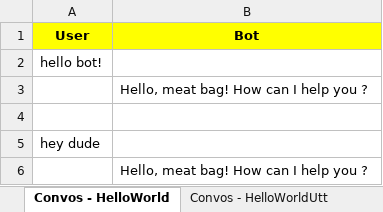
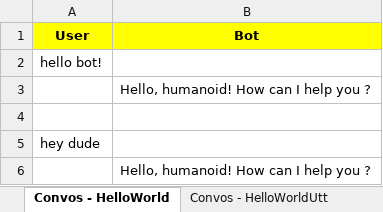
Before and after one commit to codeforequity-at/botium-docs, an Excel workbook: docs/05_botiumscript/media/excel/helloworld.xlsx, sheet Convos - HelloWorld, drawn as a sheet; values as stored, in another font and other column widths than the file's, no borders; the diff names each change by its address in the sheet, - before the commit and + after, or states it on an @@ line.

Commit message:
Replacing "meat bag" with "humanoid" for professional reasons

```diff
--- a/docs/05_botiumscript/media/excel/helloworld.xlsx (sheet Convos - HelloWorld)
+++ b/docs/05_botiumscript/media/excel/helloworld.xlsx (sheet Convos - HelloWorld)
-B3 (Bot): Hello, meat bag! How can I help you ?
+B3 (Bot): Hello, humanoid! How can I help you ?
-B6 (Bot): Hello, meat bag! How can I help you ?
+B6 (Bot): Hello, humanoid! How can I help you ?
```
Also changed, not shown: sheet Convos - HelloWorldUtt, docs/05_botiumscript/media/excel/helloworld_namedconvos.xlsx, 3 other files.
